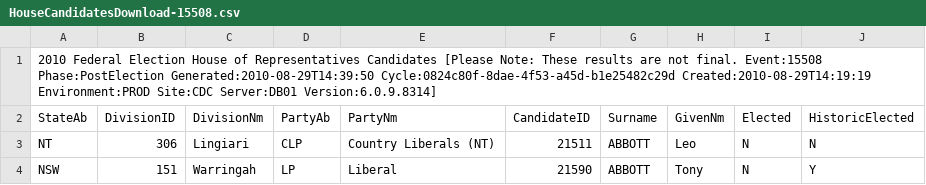
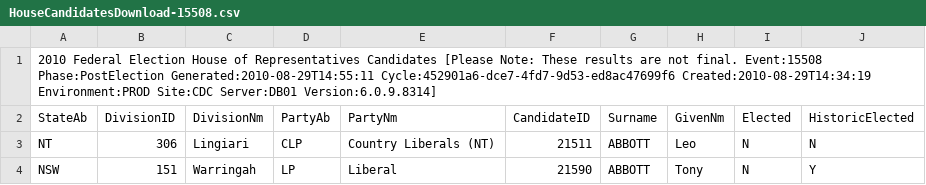
Before and after one commit to d1b/AustralianFederalElection2010CSV, a CSV file: HouseCandidatesDownload-15508.csv, drawn as a sheet; only a part is shown.

```diff
--- a/HouseCandidatesDownload-15508.csv
+++ b/HouseCandidatesDownload-15508.csv
@@ -1,2 +1,2 @@
-2010 Federal Election House of Representatives Candidates [Please Note: These results are not final. Event:15508 Phase:PostElection Generated:2010-08-29T14:39:50 Cycle:0824c80f-8dae-4f53-a45d-b1e25482c29d Created:2010-08-29T14:19:19 Environment:PROD Site:CDC Server:DB01 Version:6.0.9.8314]
+2010 Federal Election House of Representatives Candidates [Please Note: These results are not final. Event:15508 Phase:PostElection Generated:2010-08-29T14:55:11 Cycle:452901a6-dce7-4fd7-9d53-ed8ac47699f6 Created:2010-08-29T14:34:19 Environment:PROD Site:CDC Server:DB01 Version:6.0.9.8314]
 StateAb,DivisionID,DivisionNm,PartyAb,PartyNm,CandidateID,Surname,GivenNm,Elected,HistoricElected
```
Also changed, not shown: HouseDopByDivisionDownload-15508.csv, HouseFirstPrefsByCandidateByVoteTypeDownload-15508.csv, 53 other files.
